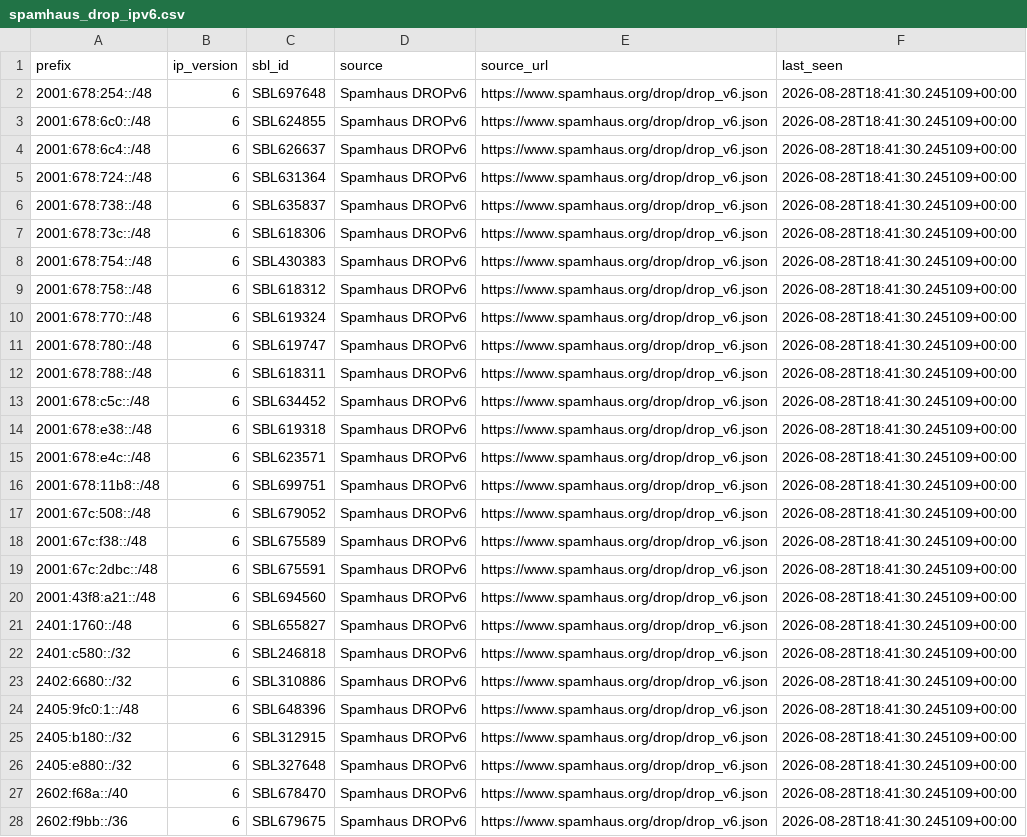
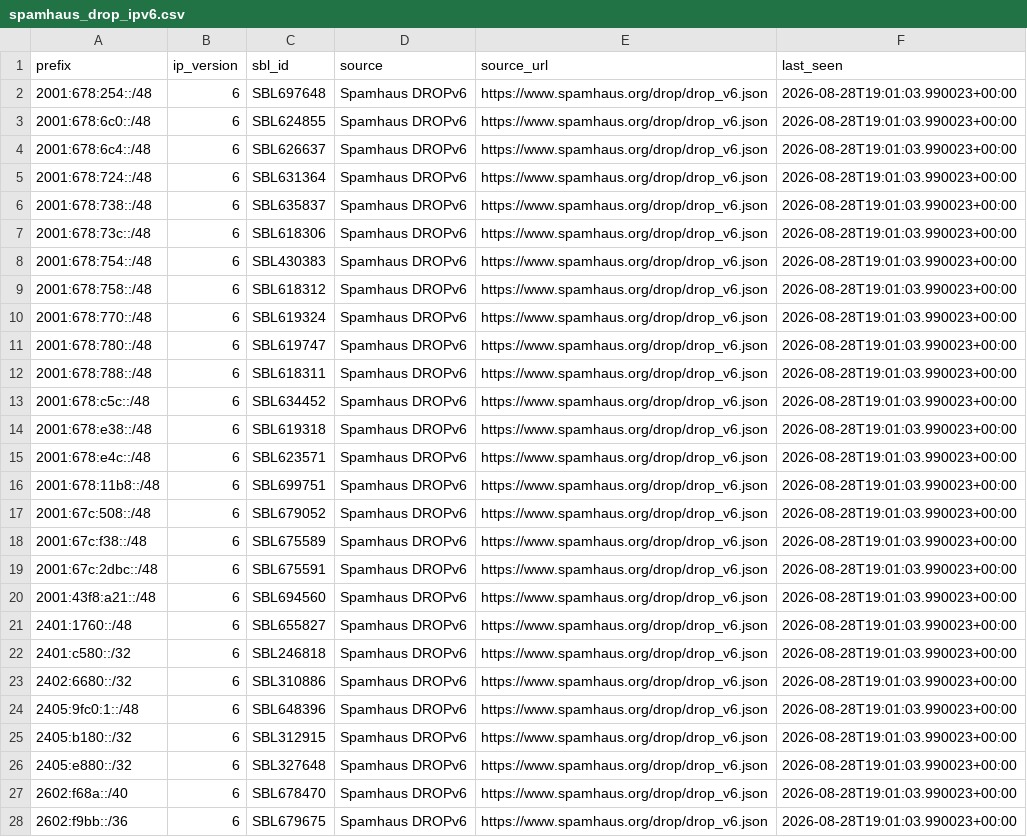
Before and after one commit to nrotter-hbs/ASN, a CSV file: data/spamhaus_drop_ipv6.csv, drawn as a sheet; only a part is shown; the diff covers the shown part only; the diff names each change by its address in the sheet, - before the commit and + after, or states it on an @@ line.

```diff
--- a/data/spamhaus_drop_ipv6.csv
+++ b/data/spamhaus_drop_ipv6.csv
-F2:F28 (last_seen): 2026-08-28T18:41:30.245109+00:00
+F2:F28 (last_seen): 2026-08-28T19:01:03.990023+00:00
```
Also changed, not shown: 65 edited cells elsewhere in this file, data/malicious_asns.csv, data/spamhaus_drop_ipv4.csv, 1 other file.
